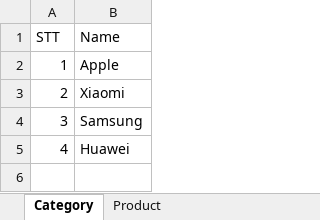
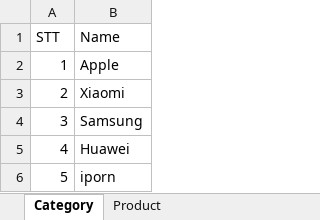
Before and after one commit to Truong-Giang-801/MyShop, an Excel workbook: Source_Data.xlsx, sheet Category, drawn as a sheet; values as stored, in another font and other column widths than the file's, no borders; the diff names each change by its address in the sheet, - before the commit and + after, or states it on an @@ line.

Commit message:
excel update

```diff
--- a/Source_Data.xlsx (sheet Category)
+++ b/Source_Data.xlsx (sheet Category)
+row 6: 5 | iporn
```
Also changed, not shown: 3 other files.
